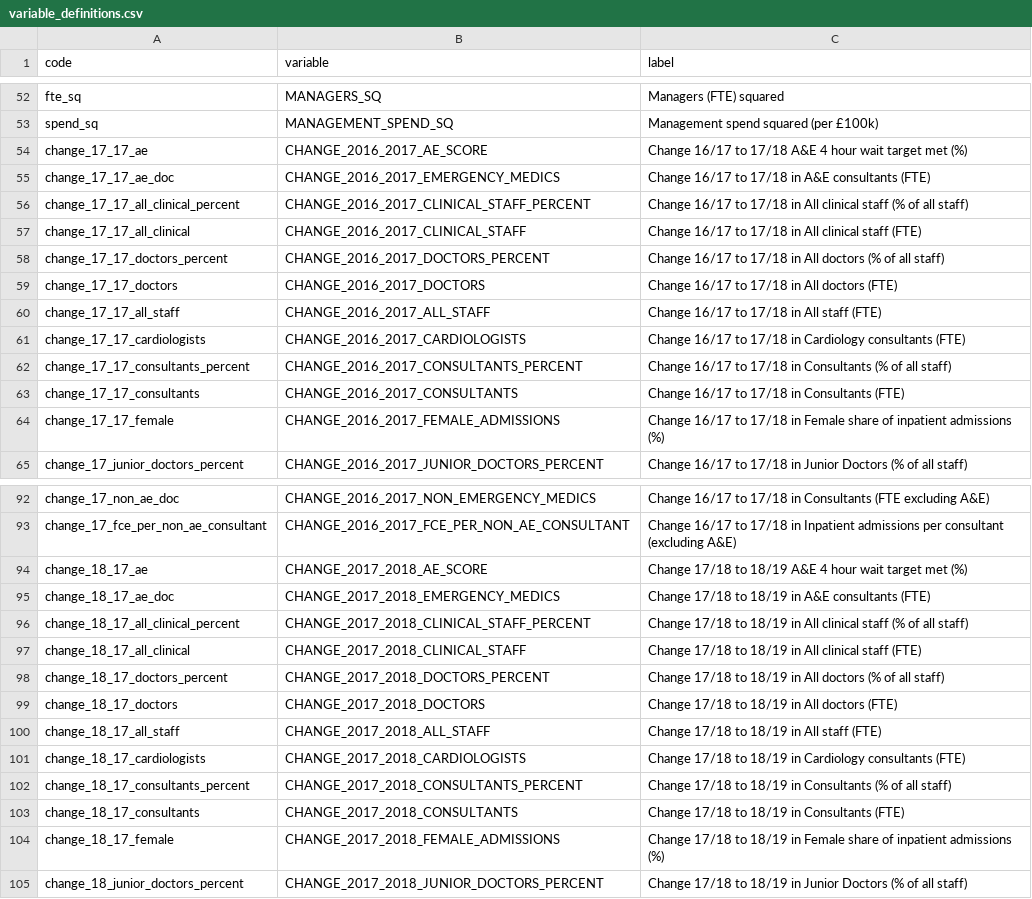
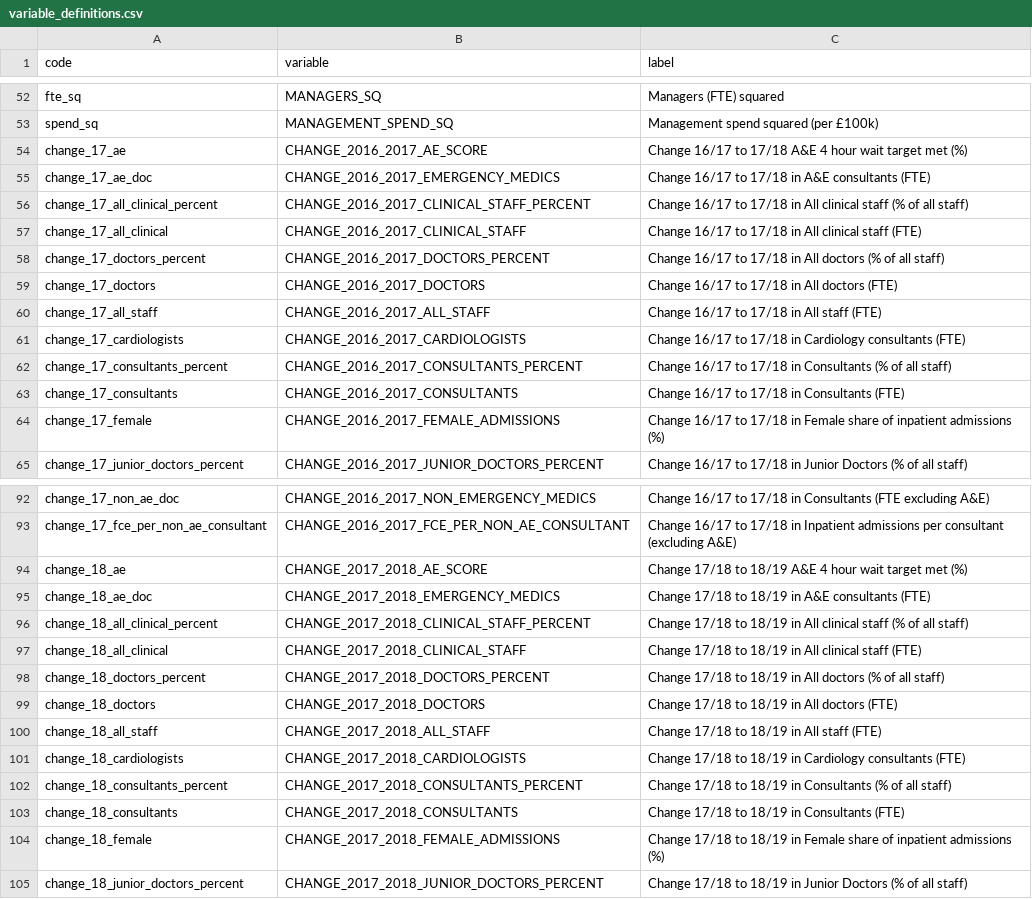
Before and after one commit to miqdadasaria/hospital_management, a CSV file: data/variable_definitions.csv, drawn as a sheet; only a part is shown, gaps mark what is left out.

```diff
--- a/data/variable_definitions.csv
+++ b/data/variable_definitions.csv
@@ -53,13 +53,13 @@ fte_sq,MANAGERS_SQ,Managers (FTE) squared
 spend_sq,MANAGEMENT_SPEND_SQ,Management spend squared (per £100k)
-change_17_17_ae,CHANGE_2016_2017_AE_SCORE,Change 16/17 to 17/18 A&E 4 hour wait target met (%)
-change_17_17_ae_doc,CHANGE_2016_2017_EMERGENCY_MEDICS,Change 16/17 to 17/18 in A&E consultants (FTE)
-change_17_17_all_clinical_percent,CHANGE_2016_2017_CLINICAL_STAFF_PERCENT,Change 16/17 to 17/18 in All clinical staff (% of all staff)
-change_17_17_all_clinical,CHANGE_2016_2017_CLINICAL_STAFF,Change 16/17 to 17/18 in All clinical staff (FTE)
-change_17_17_doctors_percent,CHANGE_2016_2017_DOCTORS_PERCENT,Change 16/17 to 17/18 in All doctors (% of all staff)
-change_17_17_doctors,CHANGE_2016_2017_DOCTORS,Change 16/17 to 17/18 in All doctors (FTE)
-change_17_17_all_staff,CHANGE_2016_2017_ALL_STAFF,Change 16/17 to 17/18 in All staff (FTE)
-change_17_17_cardiologists,CHANGE_2016_2017_CARDIOLOGISTS,Change 16/17 to 17/18 in Cardiology consultants (FTE)
-change_17_17_consultants_percent,CHANGE_2016_2017_CONSULTANTS_PERCENT,Change 16/17 to 17/18 in Consultants (% of all staff)
-change_17_17_consultants,CHANGE_2016_2017_CONSULTANTS,Change 16/17 to 17/18 in Consultants (FTE)
-change_17_17_female,CHANGE_2016_2017_FEMALE_ADMISSIONS,Change 16/17 to 17/18 in Female share of inpatient admissions (%)
+change_17_ae,CHANGE_2016_2017_AE_SCORE,Change 16/17 to 17/18 A&E 4 hour wait target met (%)
+change_17_ae_doc,CHANGE_2016_2017_EMERGENCY_MEDICS,Change 16/17 to 17/18 in A&E consultants (FTE)
+change_17_all_clinical_percent,CHANGE_2016_2017_CLINICAL_STAFF_PERCENT,Change 16/17 to 17/18 in All clinical staff (% of all staff)
+change_17_all_clinical,CHANGE_2016_2017_CLINICAL_STAFF,Change 16/17 to 17/18 in All clinical staff (FTE)
+change_17_doctors_percent,CHANGE_2016_2017_DOCTORS_PERCENT,Change 16/17 to 17/18 in All doctors (% of all staff)
+change_17_doctors,CHANGE_2016_2017_DOCTORS,Change 16/17 to 17/18 in All doctors (FTE)
+change_17_all_staff,CHANGE_2016_2017_ALL_STAFF,Change 16/17 to 17/18 in All staff (FTE)
+change_17_cardiologists,CHANGE_2016_2017_CARDIOLOGISTS,Change 16/17 to 17/18 in Cardiology consultants (FTE)
+change_17_consultants_percent,CHANGE_2016_2017_CONSULTANTS_PERCENT,Change 16/17 to 17/18 in Consultants (% of all staff)
+change_17_consultants,CHANGE_2016_2017_CONSULTANTS,Change 16/17 to 17/18 in Consultants (FTE)
+change_17_female,CHANGE_2016_2017_FEMALE_ADMISSIONS,Change 16/17 to 17/18 in Female share of inpatient admissions (%)
 change_17_junior_doctors_percent,CHANGE_2016_2017_JUNIOR_DOCTORS_PERCENT,Change 16/17 to 17/18 in Junior Doctors (% of all staff)
@@ -93,13 +93,13 @@ change_17_non_ae_doc,CHANGE_2016_2017_NON_EMERGENCY_MEDICS,Change 16/17 to 17/18
 change_17_fce_per_non_ae_consultant,CHANGE_2016_2017_FCE_PER_NON_AE_CONSULTANT,Change 16/17 to 17/18 in Inpatient admissions per consultant (excluding A&E)
-change_18_17_ae,CHANGE_2017_2018_AE_SCORE,Change 17/18 to 18/19 A&E 4 hour wait target met (%)
-change_18_17_ae_doc,CHANGE_2017_2018_EMERGENCY_MEDICS,Change 17/18 to 18/19 in A&E consultants (FTE)
-change_18_17_all_clinical_percent,CHANGE_2017_2018_CLINICAL_STAFF_PERCENT,Change 17/18 to 18/19 in All clinical staff (% of all staff)
-change_18_17_all_clinical,CHANGE_2017_2018_CLINICAL_STAFF,Change 17/18 to 18/19 in All clinical staff (FTE)
-change_18_17_doctors_percent,CHANGE_2017_2018_DOCTORS_PERCENT,Change 17/18 to 18/19 in All doctors (% of all staff)
-change_18_17_doctors,CHANGE_2017_2018_DOCTORS,Change 17/18 to 18/19 in All doctors (FTE)
-change_18_17_all_staff,CHANGE_2017_2018_ALL_STAFF,Change 17/18 to 18/19 in All staff (FTE)
-change_18_17_cardiologists,CHANGE_2017_2018_CARDIOLOGISTS,Change 17/18 to 18/19 in Cardiology consultants (FTE)
-change_18_17_consultants_percent,CHANGE_2017_2018_CONSULTANTS_PERCENT,Change 17/18 to 18/19 in Consultants (% of all staff)
-change_18_17_consultants,CHANGE_2017_2018_CONSULTANTS,Change 17/18 to 18/19 in Consultants (FTE)
-change_18_17_female,CHANGE_2017_2018_FEMALE_ADMISSIONS,Change 17/18 to 18/19 in Female share of inpatient admissions (%)
+change_18_ae,CHANGE_2017_2018_AE_SCORE,Change 17/18 to 18/19 A&E 4 hour wait target met (%)
+change_18_ae_doc,CHANGE_2017_2018_EMERGENCY_MEDICS,Change 17/18 to 18/19 in A&E consultants (FTE)
+change_18_all_clinical_percent,CHANGE_2017_2018_CLINICAL_STAFF_PERCENT,Change 17/18 to 18/19 in All clinical staff (% of all staff)
+change_18_all_clinical,CHANGE_2017_2018_CLINICAL_STAFF,Change 17/18 to 18/19 in All clinical staff (FTE)
+change_18_doctors_percent,CHANGE_2017_2018_DOCTORS_PERCENT,Change 17/18 to 18/19 in All doctors (% of all staff)
+change_18_doctors,CHANGE_2017_2018_DOCTORS,Change 17/18 to 18/19 in All doctors (FTE)
+change_18_all_staff,CHANGE_2017_2018_ALL_STAFF,Change 17/18 to 18/19 in All staff (FTE)
+change_18_cardiologists,CHANGE_2017_2018_CARDIOLOGISTS,Change 17/18 to 18/19 in Cardiology consultants (FTE)
+change_18_consultants_percent,CHANGE_2017_2018_CONSULTANTS_PERCENT,Change 17/18 to 18/19 in Consultants (% of all staff)
+change_18_consultants,CHANGE_2017_2018_CONSULTANTS,Change 17/18 to 18/19 in Consultants (FTE)
+change_18_female,CHANGE_2017_2018_FEMALE_ADMISSIONS,Change 17/18 to 18/19 in Female share of inpatient admissions (%)
 change_18_junior_doctors_percent,CHANGE_2017_2018_JUNIOR_DOCTORS_PERCENT,Change 17/18 to 18/19 in Junior Doctors (% of all staff)
```
Also changed, not shown: 1 other file.
